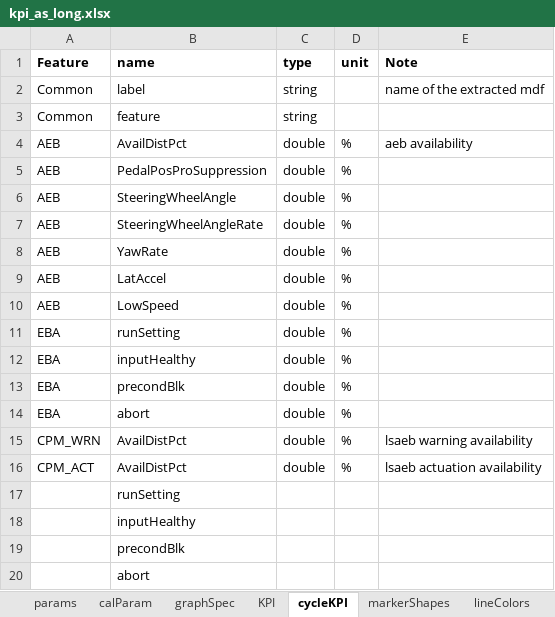
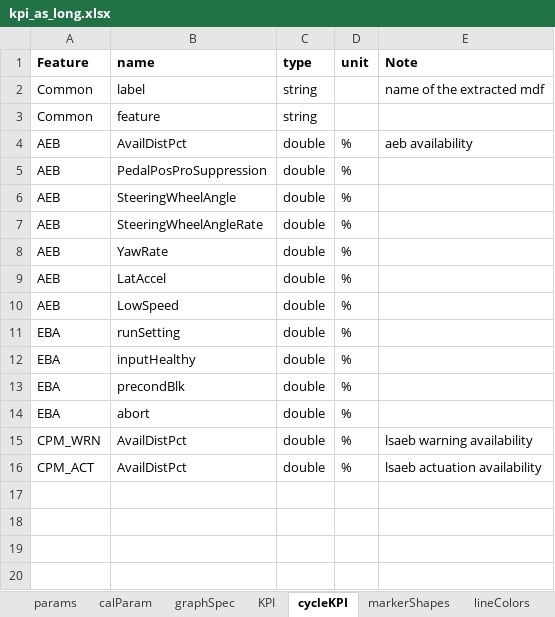
Before and after one commit to codeFarmerJack/AEB_KPI_Project, an Excel workbook: src/config/kpi_as_long.xlsx, sheet cycleKPI, drawn as a sheet; values as stored, in another font and other column widths than the file's, no borders; the diff names each change by its address in the sheet, - before the commit and + after, or states it on an @@ line.

```diff
--- a/src/config/kpi_as_long.xlsx (sheet cycleKPI)
+++ b/src/config/kpi_as_long.xlsx (sheet cycleKPI)
-row 17:  | runSetting
-row 18:  | inputHealthy
-row 19:  | precondBlk
-row 20:  | abort
```
Also changed, not shown: src/config/signal_map.xlsx, 3 other files.
